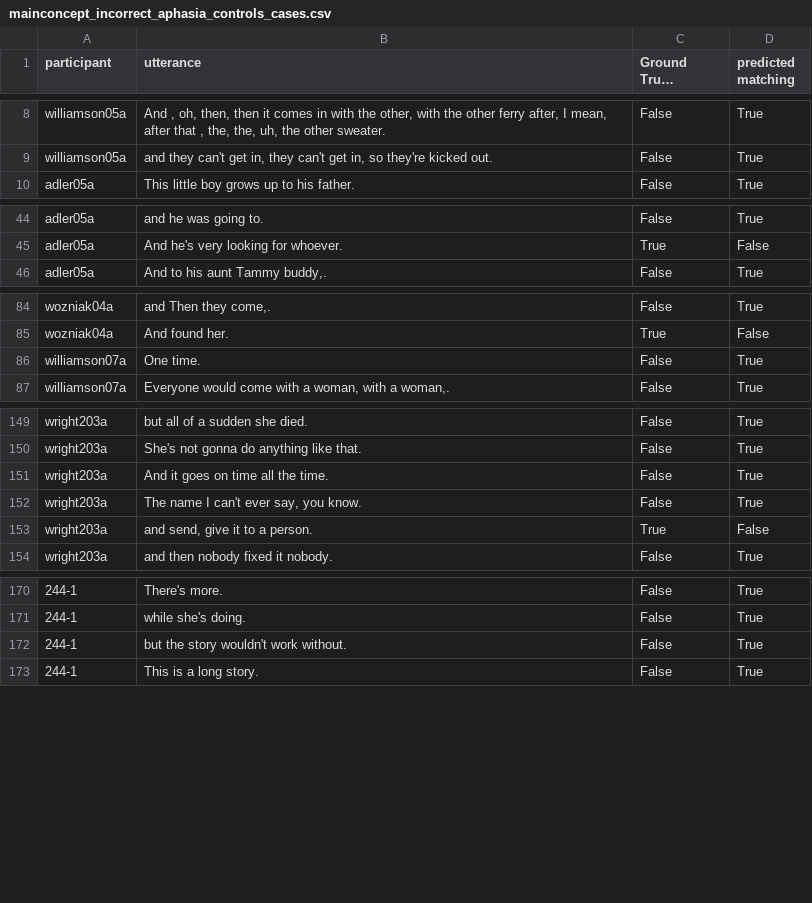
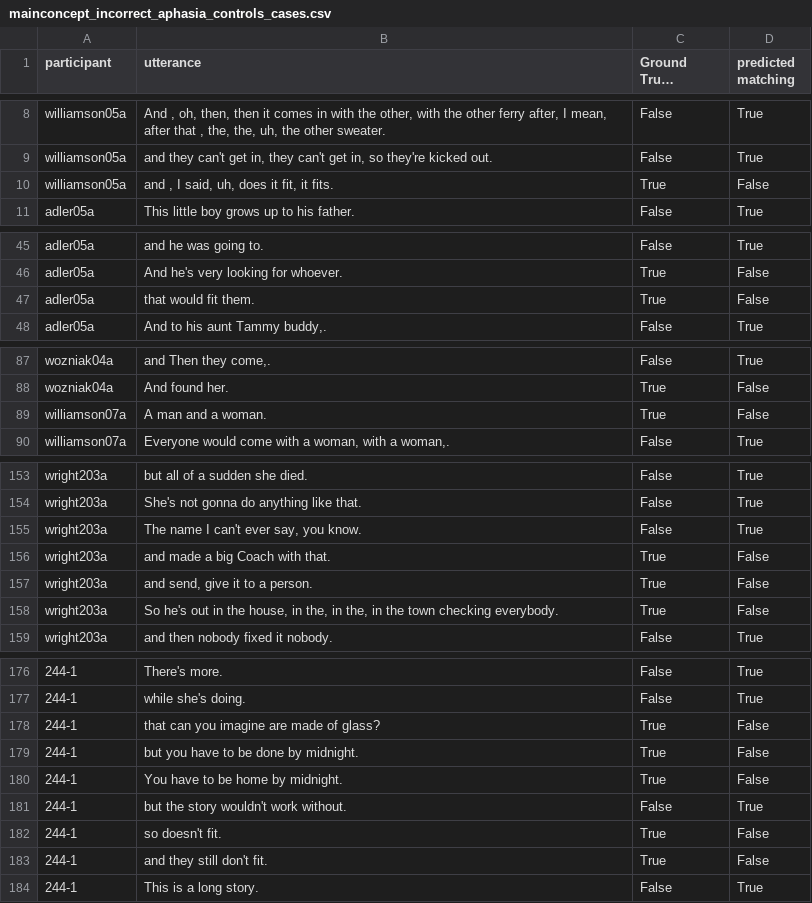
Before and after one commit to cassielee04/mainconcpet_analysis, a CSV file: src/notebooks/mainconcept_incorrect_aphasia_controls_cases.csv, drawn as a sheet; only a part is shown, gaps mark what is left out; long unchanged cells end in …; removed rows and columns are numbered as before the commit, all else as after; the diff covers the shown part only; the diff names each change by its address in the sheet, - before the commit and + after, or states it on an @@ line.

```diff
--- a/src/notebooks/mainconcept_incorrect_aphasia_controls_cases.csv
+++ b/src/notebooks/mainconcept_incorrect_aphasia_controls_cases.csv
+row 10: williamson05a | and , I said, uh, does it fit, it fits. | True | False
+row 47: adler05a | that would fit them. | True | False
-row 86: williamson07a | One time. | False | True
+row 89: williamson07a | A man and a woman. | True | False
-row 151: wright203a | And it goes on time all the time. | False | True
+row 156: wright203a | and made a big Coach with that. | True | False
+row 158: wright203a | So he's out in the house, in the, in the, in the town checking everybody. | True | False
+row 178: 244-1 | that can you imagine are made of glass? | True | False
+row 179: 244-1 | but you have to be done by midnight. | True | False
+row 180: 244-1 | You have to be home by midnight. | True | False
+row 182: 244-1 | so doesn't fit. | True | False
+row 183: 244-1 | and they still don't fit. | True | False
```
Also changed, not shown: 4 added rows elsewhere in this file, src/notebooks/mainconcept_incorrect_dementia_controls_cases.csv, src/notebooks/test_matching_aphasia_controls.csv, 8 other files.
